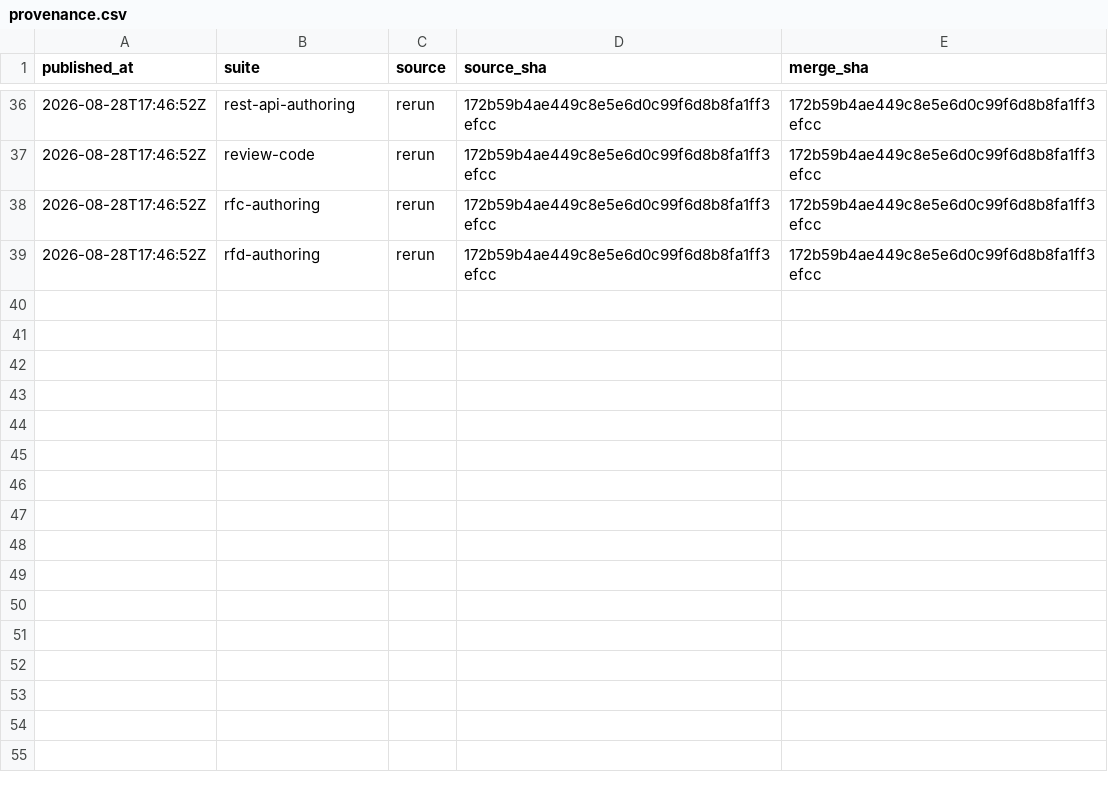
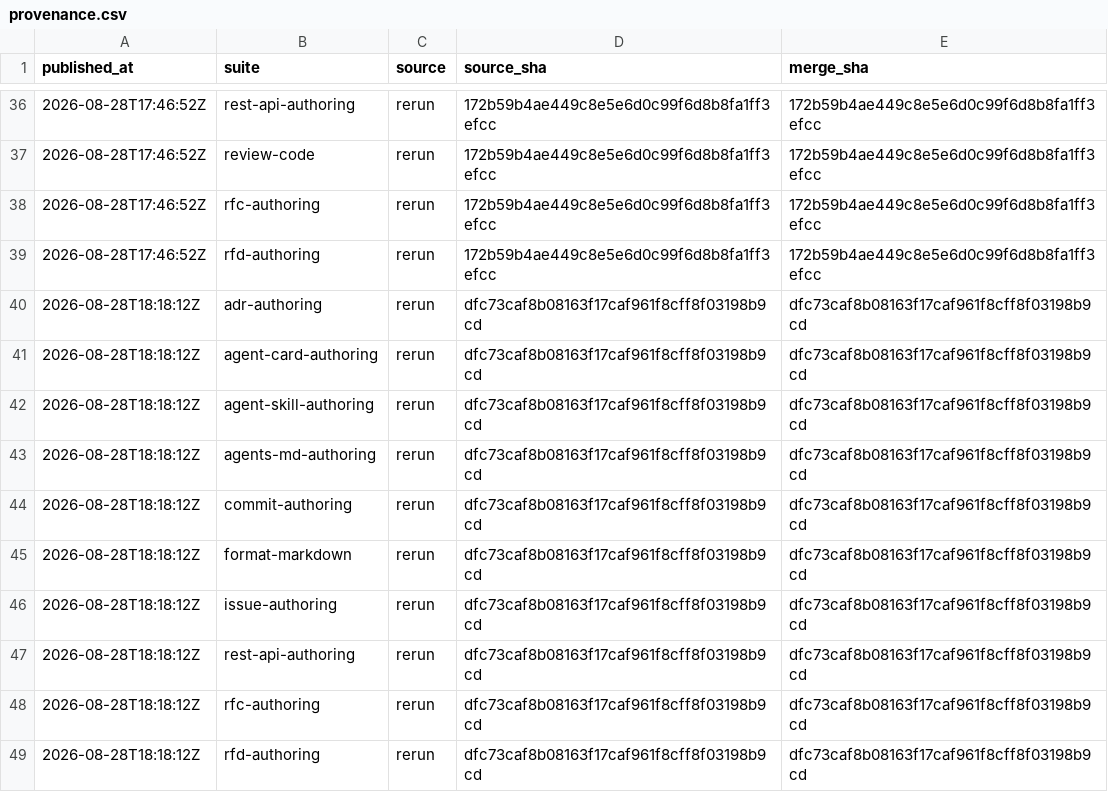
Before and after one commit to fagerbergj/dotagents, a CSV file: provenance.csv, drawn as a sheet; only a part is shown, gaps mark what is left out.

```diff
--- a/provenance.csv
+++ b/provenance.csv
@@ -39 +39,11 @@ published_at,suite,source,source_sha,merge_sha
 2026-08-28T17:46:52Z,rfd-authoring,rerun,172b59b4ae449c8e5e6d0c99f6d8b8fa1ff3efcc,172b59b4ae449c8e5e6d0c99f6d8b8fa1ff3efcc
+2026-08-28T18:18:12Z,adr-authoring,rerun,dfc73caf8b08163f17caf961f8cff8f03198b9cd,dfc73caf8b08163f17caf961f8cff8f03198b9cd
+2026-08-28T18:18:12Z,agent-card-authoring,rerun,dfc73caf8b08163f17caf961f8cff8f03198b9cd,dfc73caf8b08163f17caf961f8cff8f03198b9cd
+2026-08-28T18:18:12Z,agent-skill-authoring,rerun,dfc73caf8b08163f17caf961f8cff8f03198b9cd,dfc73caf8b08163f17caf961f8cff8f03198b9cd
+2026-08-28T18:18:12Z,agents-md-authoring,rerun,dfc73caf8b08163f17caf961f8cff8f03198b9cd,dfc73caf8b08163f17caf961f8cff8f03198b9cd
+2026-08-28T18:18:12Z,commit-authoring,rerun,dfc73caf8b08163f17caf961f8cff8f03198b9cd,dfc73caf8b08163f17caf961f8cff8f03198b9cd
+2026-08-28T18:18:12Z,format-markdown,rerun,dfc73caf8b08163f17caf961f8cff8f03198b9cd,dfc73caf8b08163f17caf961f8cff8f03198b9cd
+2026-08-28T18:18:12Z,issue-authoring,rerun,dfc73caf8b08163f17caf961f8cff8f03198b9cd,dfc73caf8b08163f17caf961f8cff8f03198b9cd
+2026-08-28T18:18:12Z,rest-api-authoring,rerun,dfc73caf8b08163f17caf961f8cff8f03198b9cd,dfc73caf8b08163f17caf961f8cff8f03198b9cd
+2026-08-28T18:18:12Z,rfc-authoring,rerun,dfc73caf8b08163f17caf961f8cff8f03198b9cd,dfc73caf8b08163f17caf961f8cff8f03198b9cd
+2026-08-28T18:18:12Z,rfd-authoring,rerun,dfc73caf8b08163f17caf961f8cff8f03198b9cd,dfc73caf8b08163f17caf961f8cff8f03198b9cd
```
Also changed, not shown: results/adr-authoring.csv, results/commit-authoring.csv, 19 other files.
